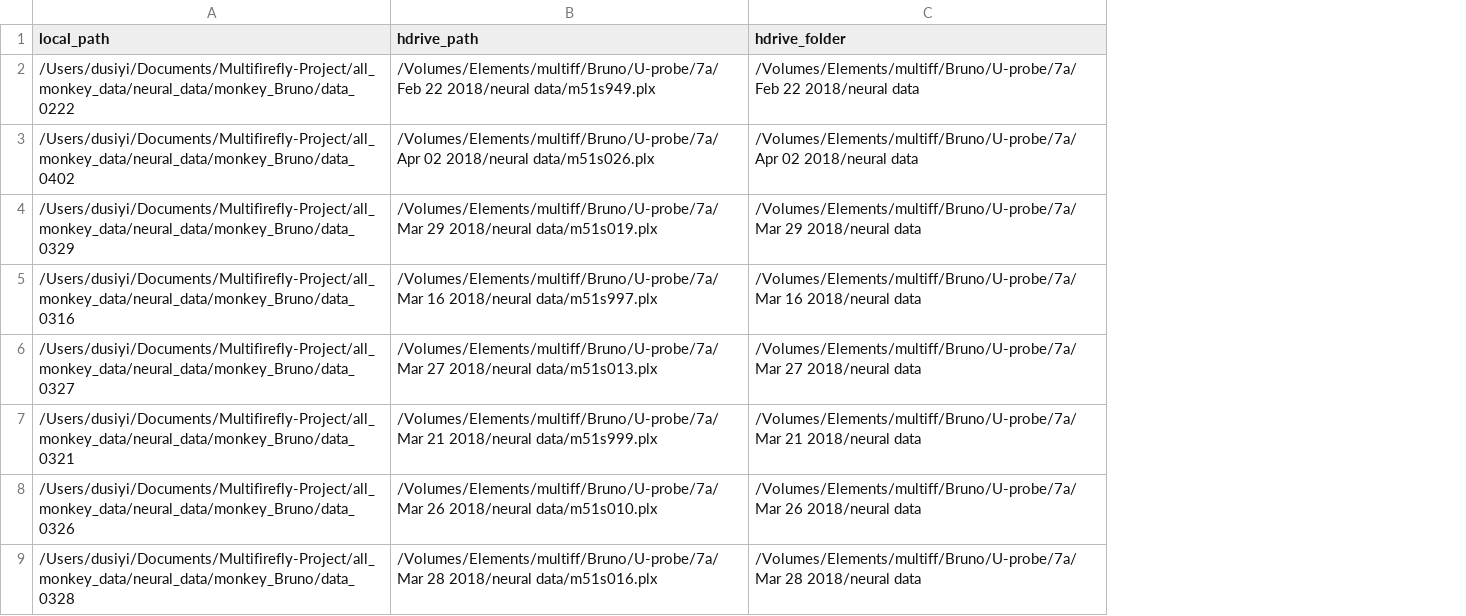
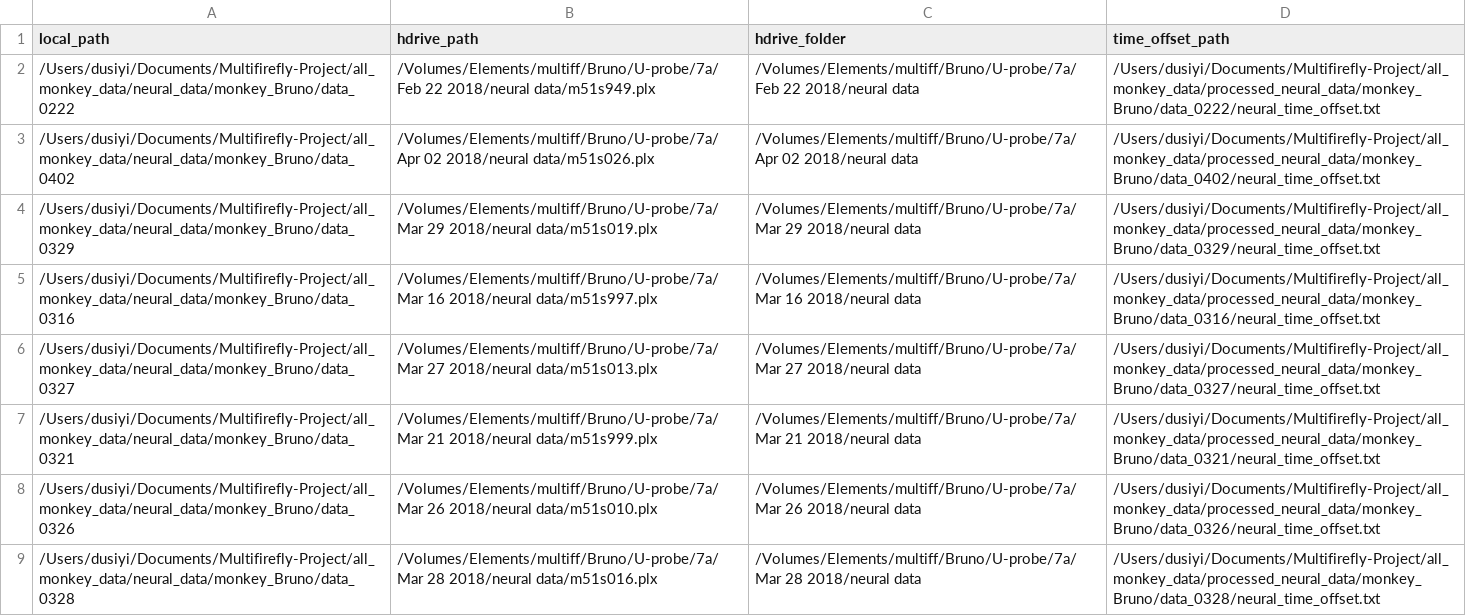
Before and after one commit to CiciDu/multiff_analysis, a CSV file: methods/non_behavioral_analysis/neural_data_analysis/get_neural_data/bruno_mapping_table.csv, drawn as a sheet; only a part is shown; the diff names each change by its address in the sheet, - before the commit and + after, or states it on an @@ line.

Commit message:
in the process of fixing/polishing/running pgam and putting the code into py files/python classes

```diff
--- a/methods/non_behavioral_analysis/neural_data_analysis/get_neural_data/bruno_mapping_table.csv
+++ b/methods/non_behavioral_analysis/neural_data_analysis/get_neural_data/bruno_mapping_table.csv
+column D (time_offset_path), rows 2-9: /Users/dusiyi/Documents/Multifirefly-Project/all_monkey_data/processed_neural_data/monkey_Bruno/data_0222/neural_time_offset.txt | /Users/dusiyi/Documents/Multifirefly-Project/all_monkey_data/processed_neural_data/monkey_Bruno/data_0402/neural_time_offset.txt | /Users/dusiyi/Documents/Multifirefly-Project/all_monkey_data/processed_neural_data/monkey_Bruno/data_0329/neural_time_offset.txt | /Users/dusiyi/Documents/Multifirefly-Project/all_monkey_data/processed_neural_data/monkey_Bruno/data_0316/neural_time_offset.txt | /Users/dusiyi/Documents/Multifirefly-Project/all_monkey_data/processed_neural_data/monkey_Bruno/data_0327/neural_time_offset.txt | /Users/dusiyi/Documents/Multifirefly-Project/all_monkey_data/processed_neural_data/monkey_Bruno/data_0321/neural_time_offset.txt | /Users/dusiyi/Documents/Multifirefly-Project/all_monkey_data/processed_neural_data/monkey_Bruno/data_0326/neural_time_offset.txt | /Users/dusiyi/Documents/Multifirefly-Project/all_monkey_data/processed_neural_data/monkey_Bruno/data_0328/neural_time_offset.txt
```
Also changed, not shown: methods/non_behavioral_analysis/neural_data_analysis/get_neural_data/schro_mapping_table.csv, 28 other files.
